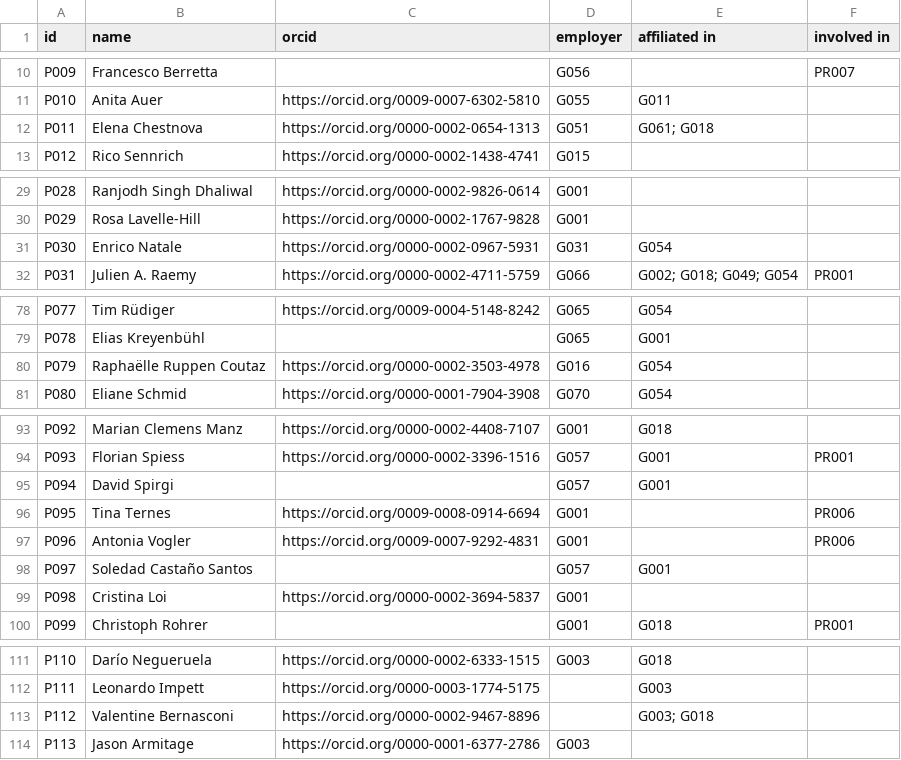
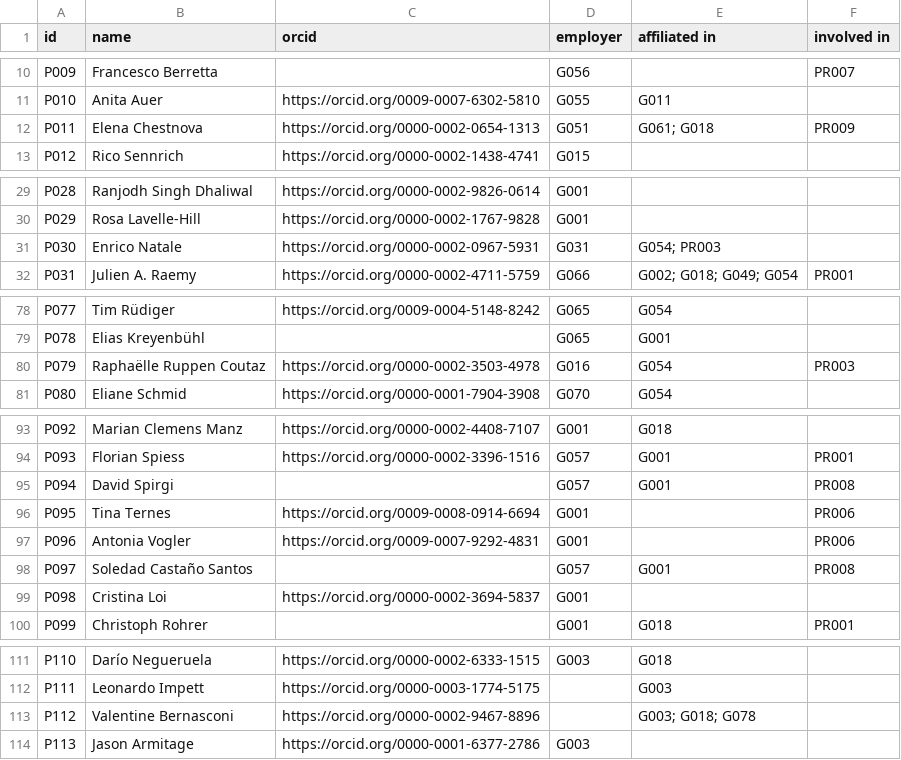
Before and after one commit to JRaemySFA/dh-landscape-ch, a CSV file: data/02_person.csv, drawn as a sheet; only a part is shown, gaps mark what is left out; the diff covers the shown part only.

```diff
--- a/data/02_person.csv
+++ b/data/02_person.csv
@@ -11,3 +11,3 @@ P009;Francesco Berretta;;G056;;PR007
 P010;Anita Auer;https://orcid.org/0009-0007-6302-5810;G055;G011;
-P011;Elena Chestnova;https://orcid.org/0000-0002-0654-1313;G051;"G061; G018";
+P011;Elena Chestnova;https://orcid.org/0000-0002-0654-1313;G051;"G061; G018";PR009
 P012;Rico Sennrich;https://orcid.org/0000-0002-1438-4741;G015;;
@@ -30,3 +30,3 @@ P028;Ranjodh Singh Dhaliwal;https://orcid.org/0000-0002-9826-0614;G001;;
 P029;"Rosa Lavelle-Hill  ";https://orcid.org/0000-0002-1767-9828;G001;;
-P030;Enrico Natale;https://orcid.org/0000-0002-0967-5931;G031;G054;
+P030;Enrico Natale;https://orcid.org/0000-0002-0967-5931;G031;"G054; PR003";
 P031;Julien A. Raemy;https://orcid.org/0000-0002-4711-5759;G066;"G002; G018; G049; G054";PR001
@@ -79,3 +79,3 @@ P077;Tim Rüdiger;https://orcid.org/0009-0004-5148-8242;G065;G054;
 P078;Elias Kreyenbühl;;G065;G001;
-P079;Raphaëlle Ruppen Coutaz;https://orcid.org/0000-0002-3503-4978;G016;G054;
+P079;Raphaëlle Ruppen Coutaz;https://orcid.org/0000-0002-3503-4978;G016;G054;PR003
 P080;Eliane Schmid;https://orcid.org/0000-0001-7904-3908;G070;G054;
@@ -94,6 +94,6 @@ P092;Marian Clemens Manz;https://orcid.org/0000-0002-4408-7107;G001;G018;
 P093;Florian Spiess;https://orcid.org/0000-0002-3396-1516;G057;G001;PR001
-P094;David Spirgi;;G057;G001;
+P094;David Spirgi;;G057;G001;PR008
 P095;Tina Ternes;https://orcid.org/0009-0008-0914-6694;G001;;PR006
 P096;Antonia Vogler;https://orcid.org/0009-0007-9292-4831;G001;;PR006
-P097;Soledad Castaño Santos;;G057;G001;
+P097;Soledad Castaño Santos;;G057;G001;PR008
 P098;Cristina Loi;https://orcid.org/0000-0002-3694-5837;G001;;
@@ -112,3 +112,3 @@ P110;Darío Negueruela;https://orcid.org/0000-0002-6333-1515;G003;G018;
 P111;Leonardo Impett;https://orcid.org/0000-0003-1774-5175;;G003;
-P112;Valentine Bernasconi;https://orcid.org/0000-0002-9467-8896;;"G003; G018";
+P112;Valentine Bernasconi;https://orcid.org/0000-0002-9467-8896;;"G003; G018; G078";
 P113;Jason Armitage;https://orcid.org/0000-0001-6377-2786;G003;;
```
Also changed, not shown: 12 added rows and 7 edited cells elsewhere in this file, data/03_project.csv.
